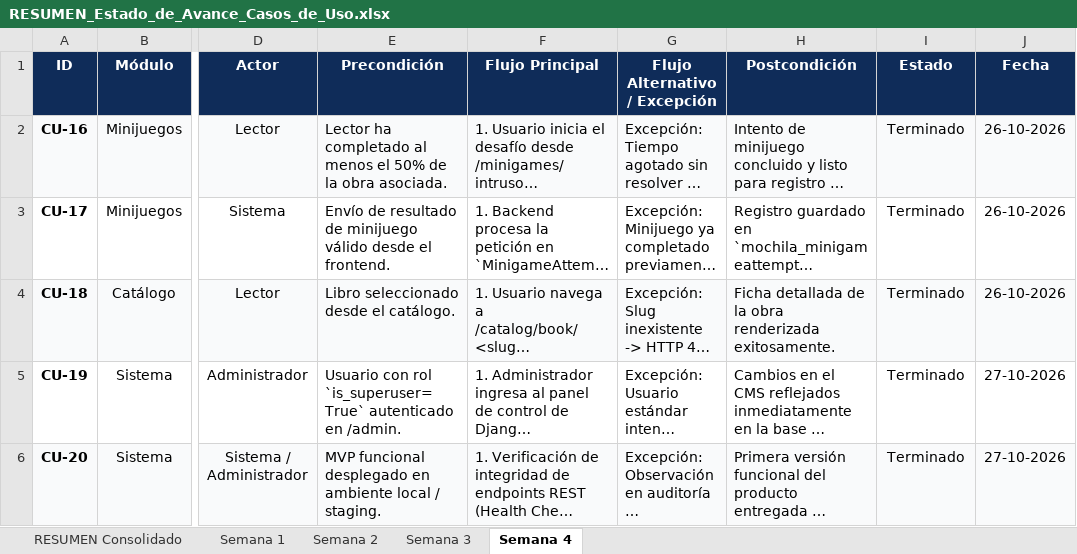
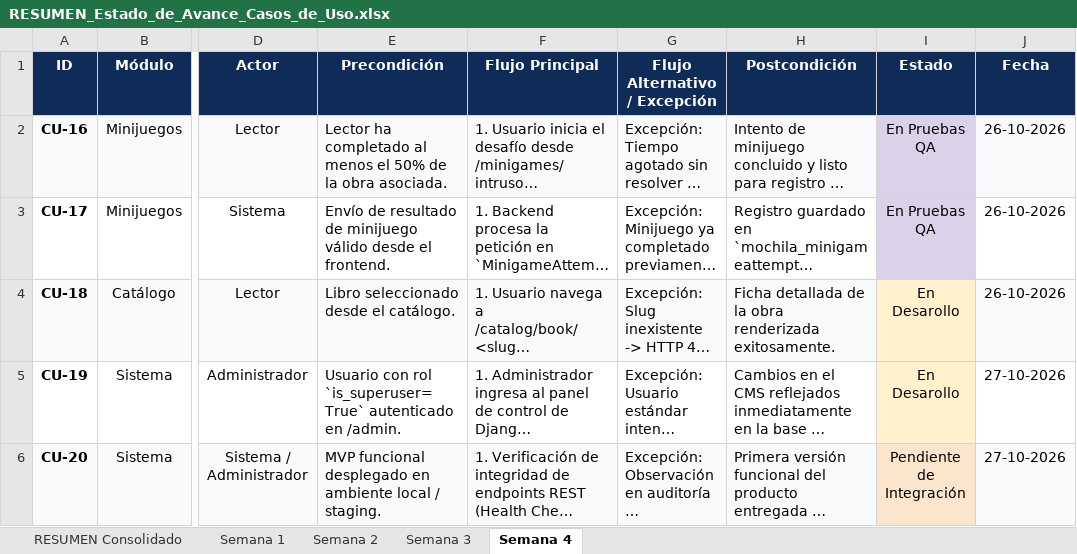
Before and after one commit to YoRHa-Type-A-n2/Capstone-Gonzalo-Jose, an Excel workbook: Documentacion/Fase_2/RESUMEN_Estado_de_Avance_Casos_de_Uso.xlsx, sheet Semana 4, drawn as a sheet; only a part is shown, gaps mark what is left out; long unchanged cells end in …; values as stored, in another font and other column widths than the file's, no borders; charts and pictures not drawn; the diff names each change by its address in the sheet, - before the commit and + after, or states it on an @@ line.

```diff
--- a/Documentacion/Fase_2/RESUMEN_Estado_de_Avance_Casos_de_Uso.xlsx (sheet Semana 4)
+++ b/Documentacion/Fase_2/RESUMEN_Estado_de_Avance_Casos_de_Uso.xlsx (sheet Semana 4)
-I2:I3 (Estado): Terminado
+I2:I3 (Estado): En Pruebas QA
-I2 fill: #F9FAFB
+I2 fill: #D9D2E9
-I3 fill: none
+I3 fill: #D9D2E9
-I4:I5 (Estado): Terminado
+I4:I5 (Estado): En Desarollo
-I4 fill: #F9FAFB
+I4 fill: #FFF2CC
-I5 fill: none
+I5 fill: #FFF2CC
-I6 (Estado): Terminado
+I6 (Estado): Pendiente de Integración
-I6 fill: #F9FAFB
+I6 fill: #FCE5CD
```
Also changed, not shown: sheet RESUMEN Consolidado, sheet Semana 3, sheet Semana 1, sheet Semana 2, charts or pictures.
